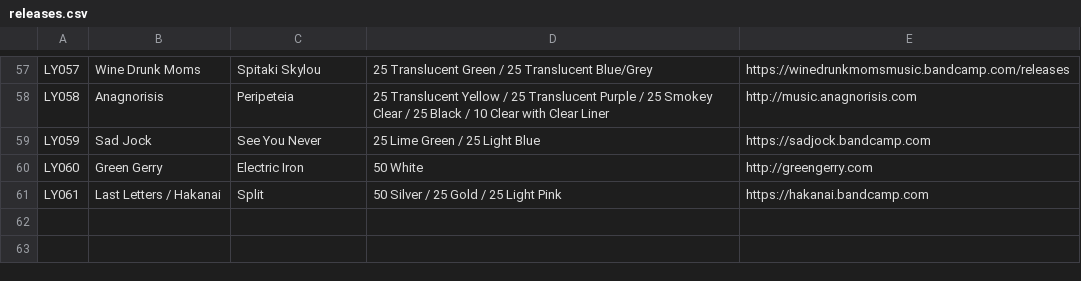
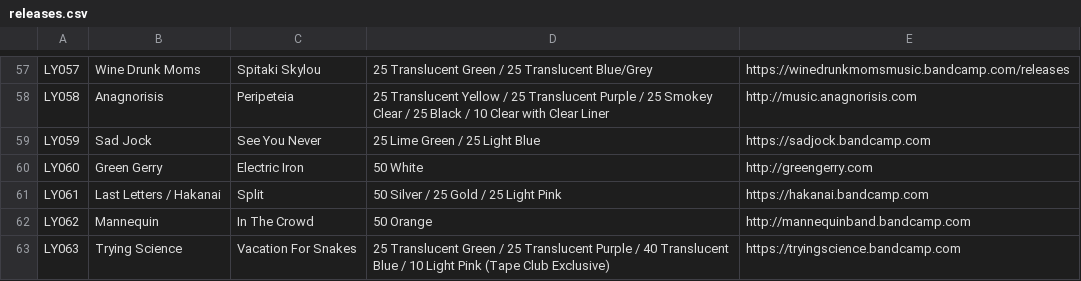
Before and after one commit to jessesquires/likeyoungrecords, a CSV file: bootstrap-photo-grid/releases.csv, drawn as a sheet; only a part is shown, gaps mark what is left out; the diff names each change by its address in the sheet, - before the commit and + after, or states it on an @@ line.

```diff
--- a/bootstrap-photo-grid/releases.csv
+++ b/bootstrap-photo-grid/releases.csv
+row 62: LY062 | Mannequin | In The Crowd | 50 Orange | http://mannequinband.bandcamp.com
+row 63: LY063 | Trying Science | Vacation For Snakes | 25 Translucent Green / 25 Translucent Purple / 40 Translucent Blue / 10 Light Pink (Tape Club Exclusive) | https://tryingscience.bandcamp.com
```
Also changed, not shown: 4 other files.
